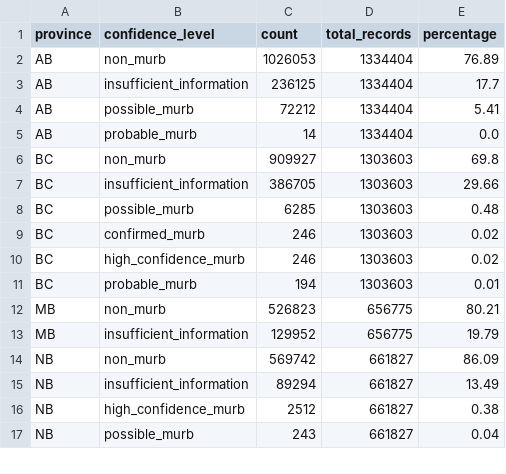
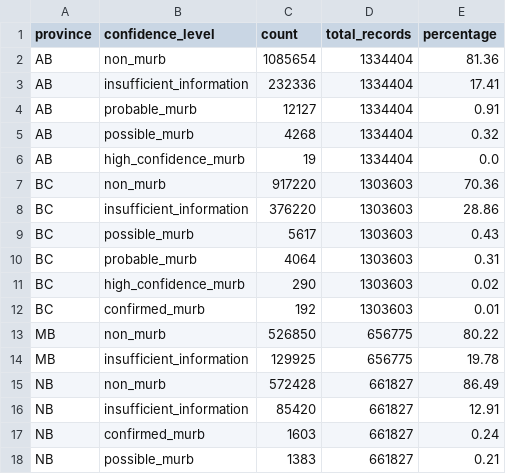
Before and after one commit to MaxPr1me/opendatabaseofbuildings-viz-for-murbs, a CSV file: outputs/reports/classification_summary.csv, drawn as a sheet; only a part is shown; the diff covers the shown part only.

Commit message:
feat: data-derived NBC Part 3 classification, MURB subset datastore, and downstream outputs
Classification loads the type mapping from config/type_normalization.yaml (data-derived from the schema audit, English + French/Quebec); rules realigned to NBC Part 3 with storey/unit corroboration and low-rise/single-family excluded. Quebec French types are now recognized (previously ~3.68M QC records were silently dropped).

Pipeline: CRS enforcement guard at load boundary; geometry metrics genuinely vectorized (area/perimeter/compactness/convexity) with a regression test proving identical results; MURB subsets persisted via a new datastore with provenance manifests.

New modules: datastore (subset load/validity), visualization/charts (figures), reporting/summary (coverage report). gbXML optional XSD validation (lxml). New CLI commands: data-status, excel-audit, figures.

Regenerated national run: 7,623 precision / 59,543 tiered across 7 provinces (QC now included). Docs updated (README, CHANGELOG, methodology, limitations, REBUILD_PROGRESS). 185 tests pass; ruff and mypy clean.

```diff
--- a/outputs/reports/classification_summary.csv
+++ b/outputs/reports/classification_summary.csv
@@ -1,17 +1,18 @@
 province,confidence_level,count,total_records,percentage
-AB,non_murb,1026053,1334404,76.89
-AB,insufficient_information,236125,1334404,17.7
-AB,possible_murb,72212,1334404,5.41
-AB,probable_murb,14,1334404,0.0
-BC,non_murb,909927,1303603,69.8
-BC,insufficient_information,386705,1303603,29.66
-BC,possible_murb,6285,1303603,0.48
-BC,confirmed_murb,246,1303603,0.02
-BC,high_confidence_murb,246,1303603,0.02
-BC,probable_murb,194,1303603,0.01
-MB,non_murb,526823,656775,80.21
-MB,insufficient_information,129952,656775,19.79
-NB,non_murb,569742,661827,86.09
-NB,insufficient_information,89294,661827,13.49
-NB,high_confidence_murb,2512,661827,0.38
-NB,possible_murb,243,661827,0.04
+AB,non_murb,1085654,1334404,81.36
+AB,insufficient_information,232336,1334404,17.41
+AB,probable_murb,12127,1334404,0.91
+AB,possible_murb,4268,1334404,0.32
+AB,high_confidence_murb,19,1334404,0.0
+BC,non_murb,917220,1303603,70.36
+BC,insufficient_information,376220,1303603,28.86
+BC,possible_murb,5617,1303603,0.43
+BC,probable_murb,4064,1303603,0.31
+BC,high_confidence_murb,290,1303603,0.02
+BC,confirmed_murb,192,1303603,0.01
+MB,non_murb,526850,656775,80.22
+MB,insufficient_information,129925,656775,19.78
+NB,non_murb,572428,661827,86.49
+NB,insufficient_information,85420,661827,12.91
+NB,confirmed_murb,1603,661827,0.24
+NB,possible_murb,1383,661827,0.21
```
Also changed, not shown: 4 added rows, 3 removed rows and 29 edited cells elsewhere in this file, outputs/reports/pathway_sensitivity.csv, 47 other files.
